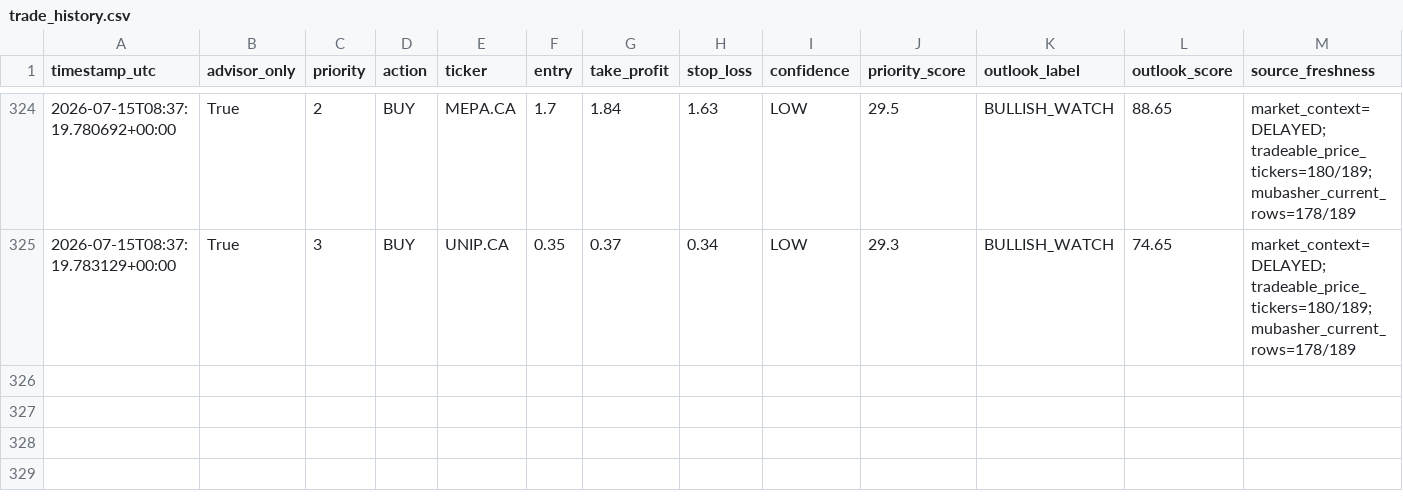
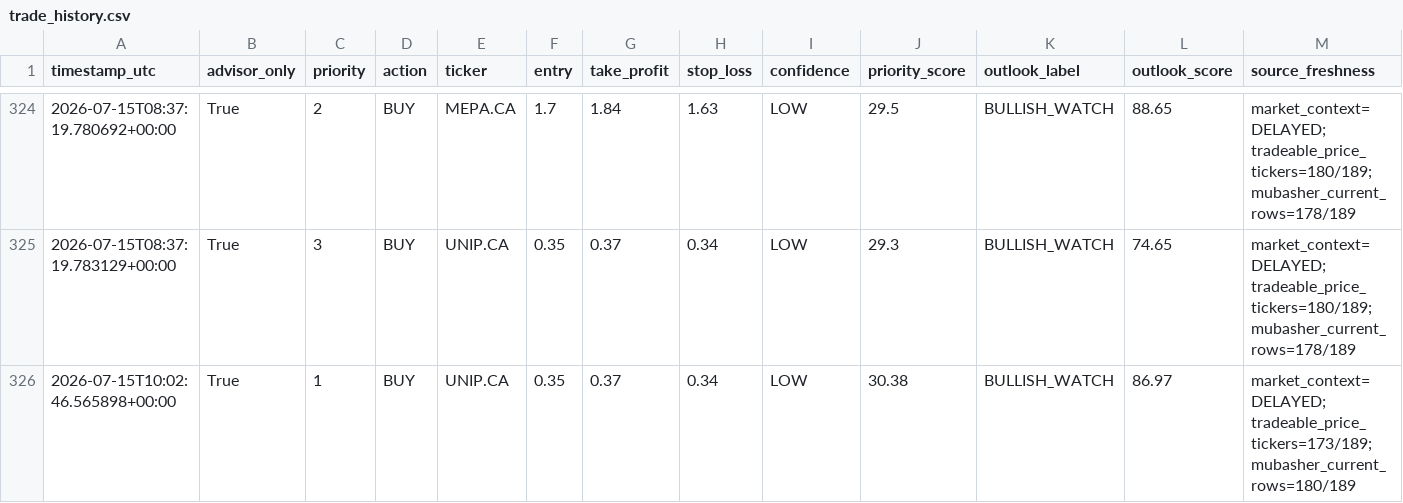
Before and after one commit to Philopater-Ayman/egx-telegram-scanner, a CSV file: trade_history.csv, drawn as a sheet; only a part is shown, gaps mark what is left out; rows hold the shown columns only; the diff names each change by its address in the sheet, - before the commit and + after, or states it on an @@ line.

```diff
--- a/trade_history.csv
+++ b/trade_history.csv
+row 326: 2026-07-15T10:02:46.565898+00:00 | True | 1 | BUY | UNIP.CA | 0.35 | 0.37 | 0.34 | LOW | 30.38 | BULLISH_WATCH | 86.97 | market_context=DELAYED; tradeable_price_tickers=173/189; mubasher_current_rows=180/189
```
Also changed, not shown: action_tickets.csv, data_quality.csv, 9 other files.
